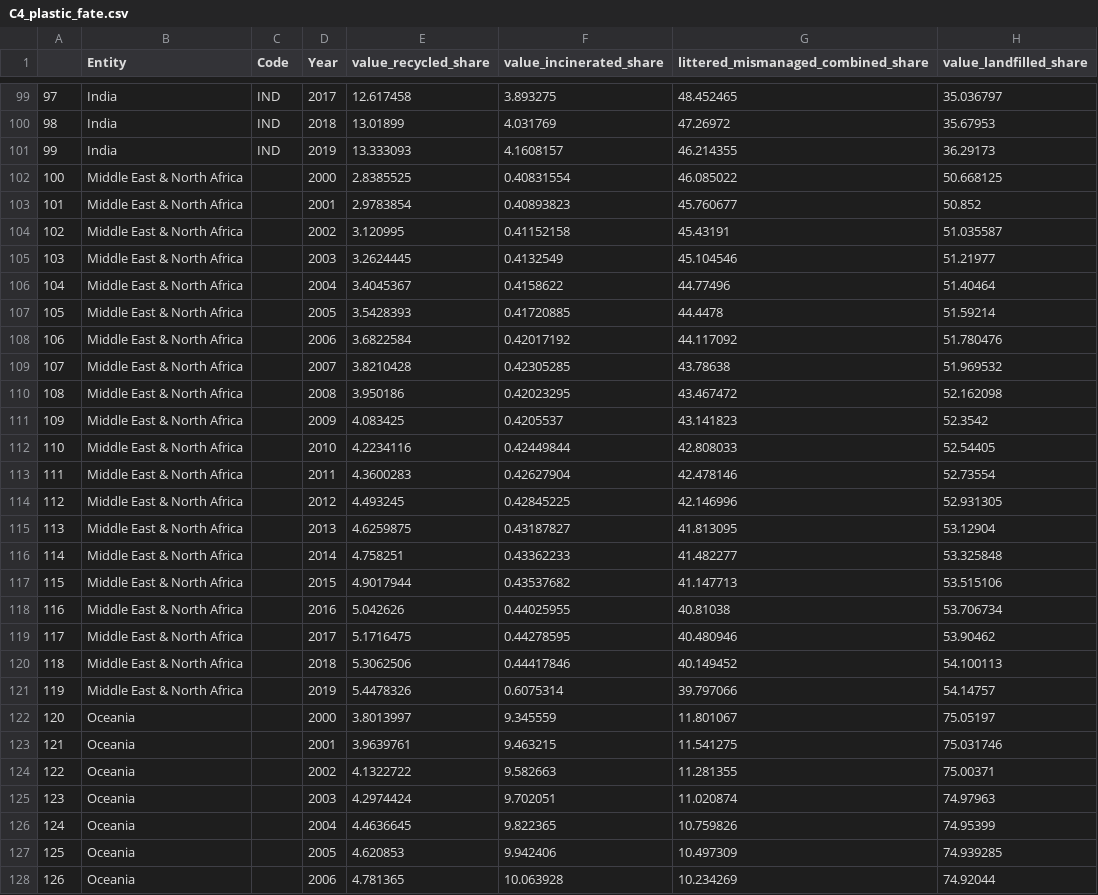
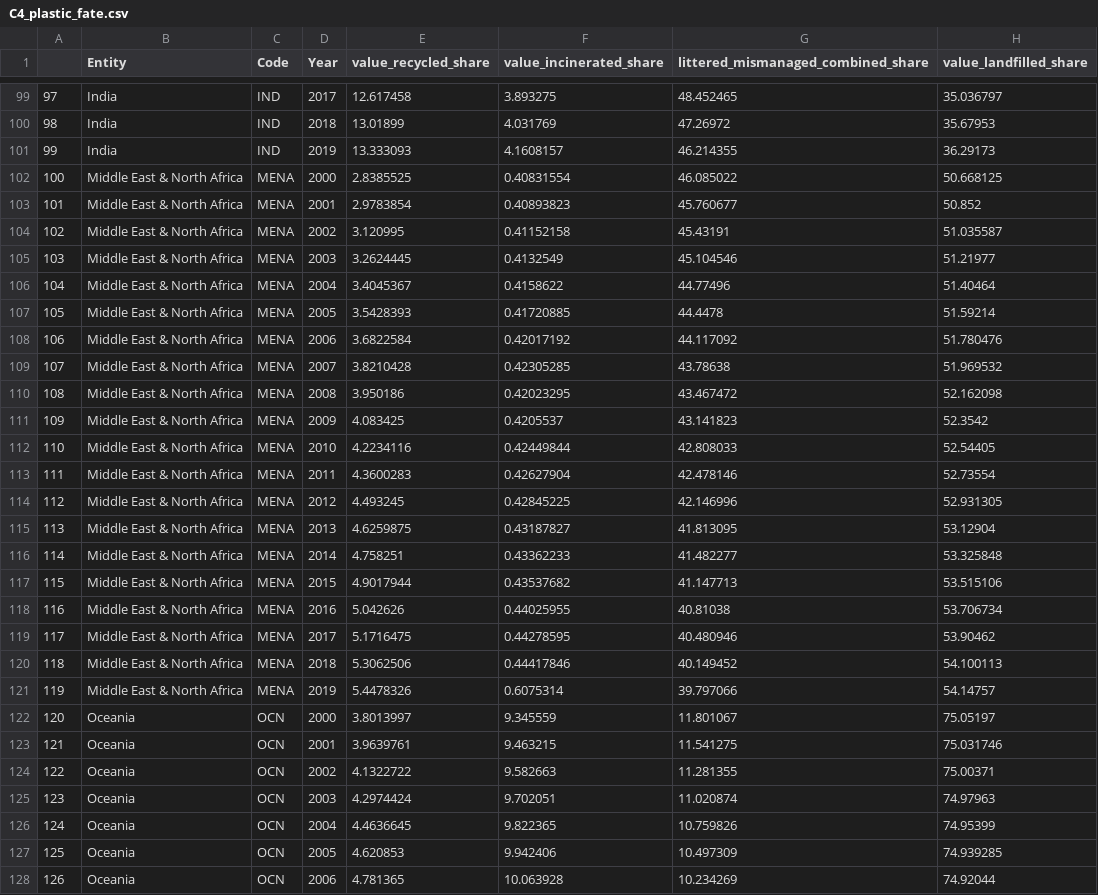
Before and after one commit to s-najiihah/s-najiihah.github.io, a CSV file: project/C4_plastic_fate.csv, drawn as a sheet; only a part is shown, gaps mark what is left out; the diff covers the shown part only.

Commit message:
Add files via upload

```diff
--- a/project/C4_plastic_fate.csv
+++ b/project/C4_plastic_fate.csv
@@ -101,28 +101,28 @@
 99,India,IND,2019,13.333093,4.1608157,46.214355,36.29173
-100,Middle East & North Africa,,2000,2.8385525,0.40831554,46.085022,50.668125
-101,Middle East & North Africa,,2001,2.9783854,0.40893823,45.760677,50.852
-102,Middle East & North Africa,,2002,3.120995,0.41152158,45.43191,51.035587
-103,Middle East & North Africa,,2003,3.2624445,0.4132549,45.104546,51.21977
-104,Middle East & North Africa,,2004,3.4045367,0.4158622,44.77496,51.40464
-105,Middle East & North Africa,,2005,3.5428393,0.41720885,44.4478,51.59214
-106,Middle East & North Africa,,2006,3.6822584,0.42017192,44.117092,51.780476
-107,Middle East & North Africa,,2007,3.8210428,0.42305285,43.78638,51.969532
-108,Middle East & North Africa,,2008,3.950186,0.42023295,43.467472,52.162098
-109,Middle East & North Africa,,2009,4.083425,0.4205537,43.141823,52.3542
-110,Middle East & North Africa,,2010,4.2234116,0.42449844,42.808033,52.54405
-111,Middle East & North Africa,,2011,4.3600283,0.42627904,42.478146,52.73554
-112,Middle East & North Africa,,2012,4.493245,0.42845225,42.146996,52.931305
-113,Middle East & North Africa,,2013,4.6259875,0.43187827,41.813095,53.12904
-114,Middle East & North Africa,,2014,4.758251,0.43362233,41.482277,53.325848
-115,Middle East & North Africa,,2015,4.9017944,0.43537682,41.147713,53.515106
-116,Middle East & North Africa,,2016,5.042626,0.44025955,40.81038,53.706734
-117,Middle East & North Africa,,2017,5.1716475,0.44278595,40.480946,53.90462
-118,Middle East & North Africa,,2018,5.3062506,0.44417846,40.149452,54.100113
-119,Middle East & North Africa,,2019,5.4478326,0.6075314,39.797066,54.14757
-120,Oceania,,2000,3.8013997,9.345559,11.801067,75.05197
-121,Oceania,,2001,3.9639761,9.463215,11.541275,75.031746
-122,Oceania,,2002,4.1322722,9.582663,11.281355,75.00371
-123,Oceania,,2003,4.2974424,9.702051,11.020874,74.97963
-124,Oceania,,2004,4.4636645,9.822365,10.759826,74.95399
-125,Oceania,,2005,4.620853,9.942406,10.497309,74.939285
-126,Oceania,,2006,4.781365,10.063928,10.234269,74.92044
+100,Middle East & North Africa,MENA,2000,2.8385525,0.40831554,46.085022,50.668125
+101,Middle East & North Africa,MENA,2001,2.9783854,0.40893823,45.760677,50.852
+102,Middle East & North Africa,MENA,2002,3.120995,0.41152158,45.43191,51.035587
+103,Middle East & North Africa,MENA,2003,3.2624445,0.4132549,45.104546,51.21977
+104,Middle East & North Africa,MENA,2004,3.4045367,0.4158622,44.77496,51.40464
+105,Middle East & North Africa,MENA,2005,3.5428393,0.41720885,44.4478,51.59214
+106,Middle East & North Africa,MENA,2006,3.6822584,0.42017192,44.117092,51.780476
+107,Middle East & North Africa,MENA,2007,3.8210428,0.42305285,43.78638,51.969532
+108,Middle East & North Africa,MENA,2008,3.950186,0.42023295,43.467472,52.162098
+109,Middle East & North Africa,MENA,2009,4.083425,0.4205537,43.141823,52.3542
+110,Middle East & North Africa,MENA,2010,4.2234116,0.42449844,42.808033,52.54405
+111,Middle East & North Africa,MENA,2011,4.3600283,0.42627904,42.478146,52.73554
+112,Middle East & North Africa,MENA,2012,4.493245,0.42845225,42.146996,52.931305
+113,Middle East & North Africa,MENA,2013,4.6259875,0.43187827,41.813095,53.12904
+114,Middle East & North Africa,MENA,2014,4.758251,0.43362233,41.482277,53.325848
+115,Middle East & North Africa,MENA,2015,4.9017944,0.43537682,41.147713,53.515106
+116,Middle East & North Africa,MENA,2016,5.042626,0.44025955,40.81038,53.706734
+117,Middle East & North Africa,MENA,2017,5.1716475,0.44278595,40.480946,53.90462
+118,Middle East & North Africa,MENA,2018,5.3062506,0.44417846,40.149452,54.100113
+119,Middle East & North Africa,MENA,2019,5.4478326,0.6075314,39.797066,54.14757
+120,Oceania,OCN,2000,3.8013997,9.345559,11.801067,75.05197
+121,Oceania,OCN,2001,3.9639761,9.463215,11.541275,75.031746
+122,Oceania,OCN,2002,4.1322722,9.582663,11.281355,75.00371
+123,Oceania,OCN,2003,4.2974424,9.702051,11.020874,74.97963
+124,Oceania,OCN,2004,4.4636645,9.822365,10.759826,74.95399
+125,Oceania,OCN,2005,4.620853,9.942406,10.497309,74.939285
+126,Oceania,OCN,2006,4.781365,10.063928,10.234269,74.92044
```
Also changed, not shown: 53 edited cells elsewhere in this file.
